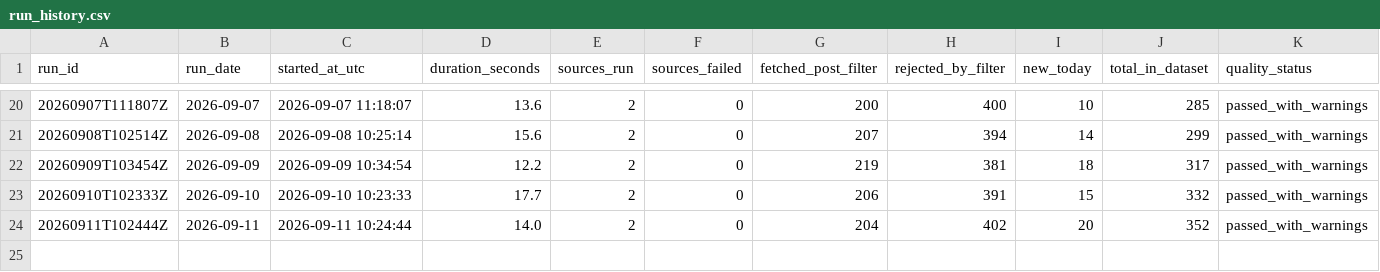
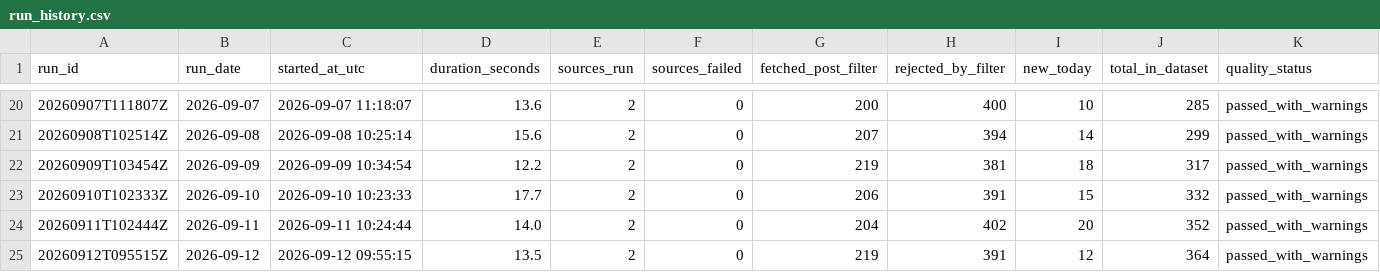
Before and after one commit to TomiOdu/job-board-aggregator, a CSV file: data/run_history.csv, drawn as a sheet; only a part is shown, gaps mark what is left out; rows hold the shown columns only; the diff names each change by its address in the sheet, - before the commit and + after, or states it on an @@ line.

```diff
--- a/data/run_history.csv
+++ b/data/run_history.csv
+row 25: 20260912T095515Z | 2026-09-12 | 2026-09-12 09:55:15 | 13.5 | 2 | 0 | 219 | 391 | 12 | 364 | passed_with_warnings
```
Also changed, not shown: data/job_listings_new_today.csv, 2 other files.
